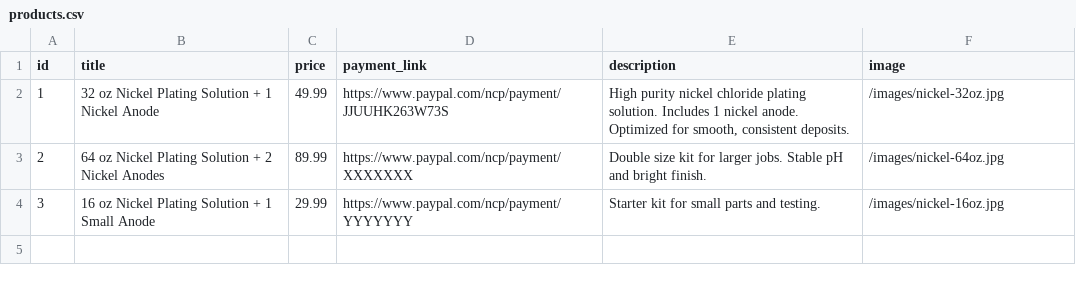
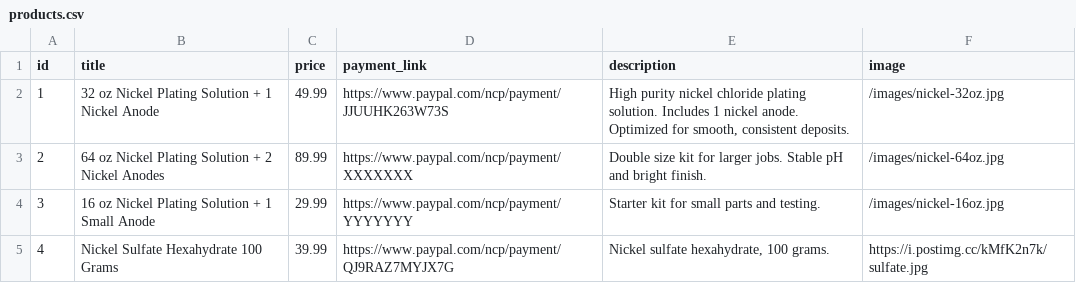
Before and after one commit to demoproject2021/nickelplatingpro, a CSV file: products.csv, drawn as a sheet.

```diff
--- a/products.csv
+++ b/products.csv
@@ -4 +4,2 @@ id,title,price,payment_link,description,image
 3,"16 oz Nickel Plating Solution + 1 Small Anode",29.99,"https://www.paypal.com/ncp/payment/YYYYYYY","Starter kit for small parts and testing.","/images/nickel-16oz.jpg"
+4,"Nickel Sulfate Hexahydrate 100 Grams",39.99,"https://www.paypal.com/ncp/payment/QJ9RAZ7MYJX7G","Nickel sulfate hexahydrate, 100 grams.","https://i.postimg.cc/kMfK2n7k/sulfate.jpg"
```
Also changed, not shown: 1 other file.
